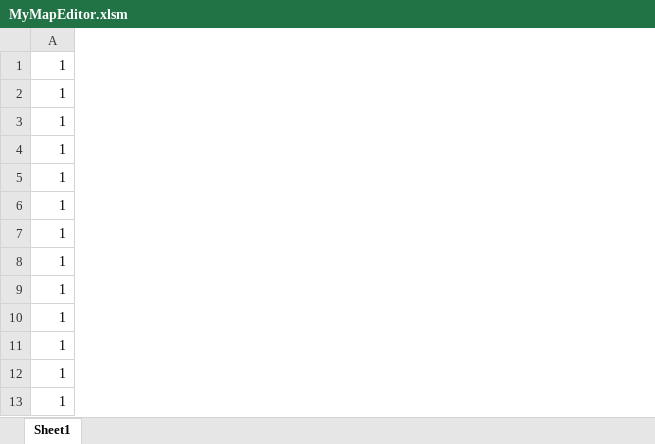
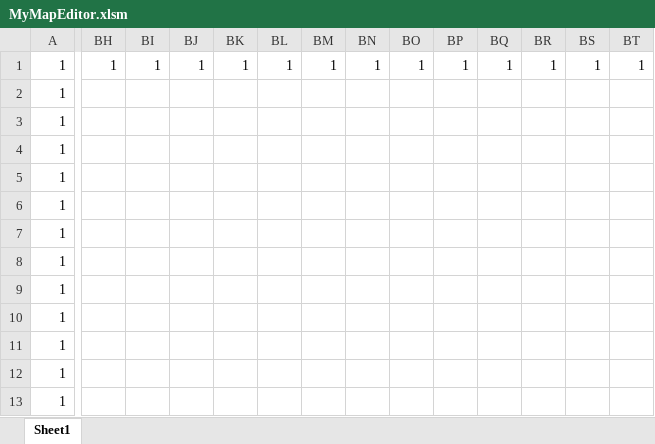
Before and after one commit to Takashi802/Block, an Excel workbook: Resource/MyMapEditor.xlsm, sheet Sheet1, drawn as a sheet; only a part is shown, gaps mark what is left out; values as stored, in another font and other column widths than the file's, no borders; charts and pictures and conditional formats not drawn; the diff covers the shown part only; the diff names each change by its address in the sheet, - before the commit and + after, or states it on an @@ line.

```diff
--- a/Resource/MyMapEditor.xlsm (sheet Sheet1)
+++ b/Resource/MyMapEditor.xlsm (sheet Sheet1)
+column BH, row 1: 1
+column BI, row 1: 1
+column BJ, row 1: 1
+column BK, row 1: 1
+column BL, row 1: 1
+column BM, row 1: 1
+column BN, row 1: 1
+column BO, row 1: 1
+column BP, row 1: 1
+column BQ, row 1: 1
+column BR, row 1: 1
+column BS, row 1: 1
+column BT, row 1: 1
```
Also changed, not shown: 4 added rows, 3 removed rows, 9 added columns and 25 edited cells elsewhere in this sheet, 15 other files.
